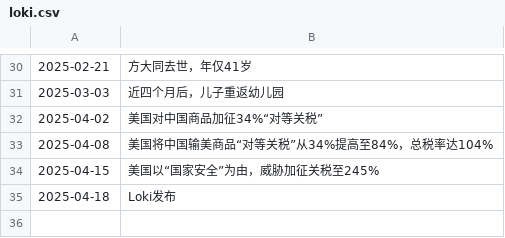
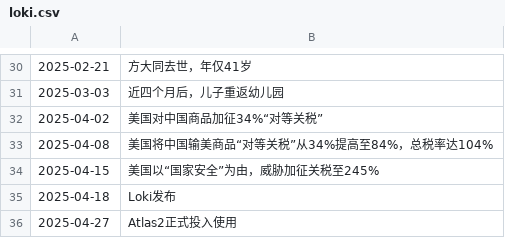
Before and after one commit to Colionor/Loki, a CSV file: loki.csv, drawn as a sheet; only a part is shown, gaps mark what is left out; the diff names each change by its address in the sheet, - before the commit and + after, or states it on an @@ line.

Commit message:
memory update

```diff
--- a/loki.csv
+++ b/loki.csv
+row 36: 2025-04-27 | Atlas2正式投入使用
```
